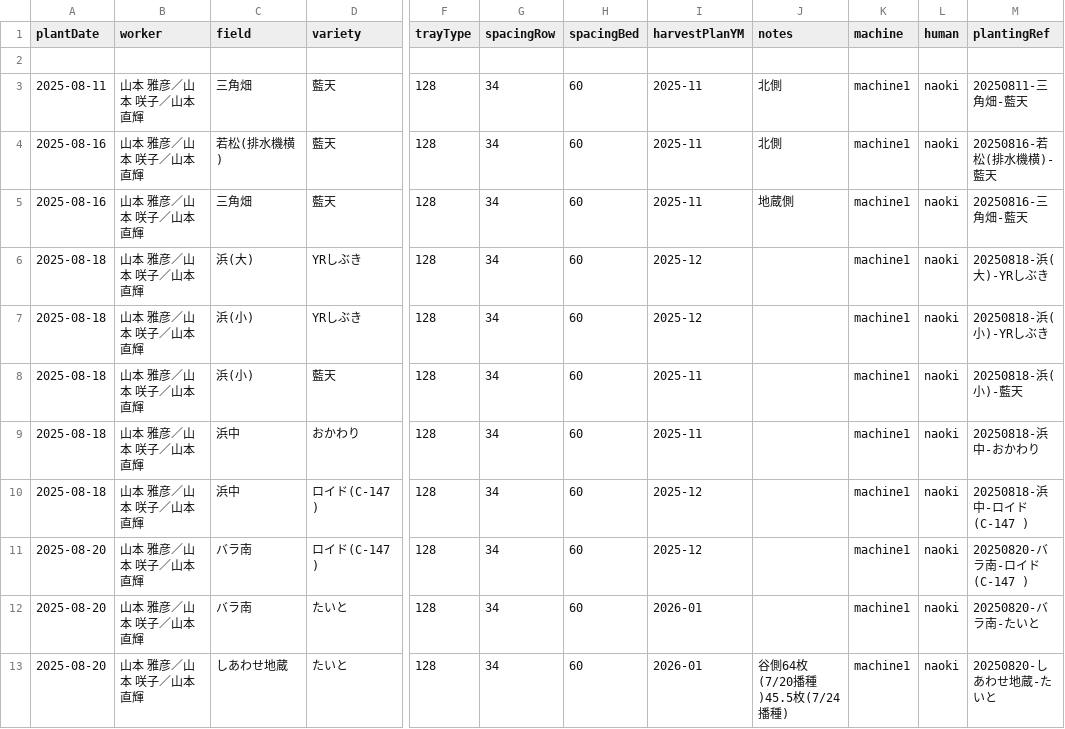
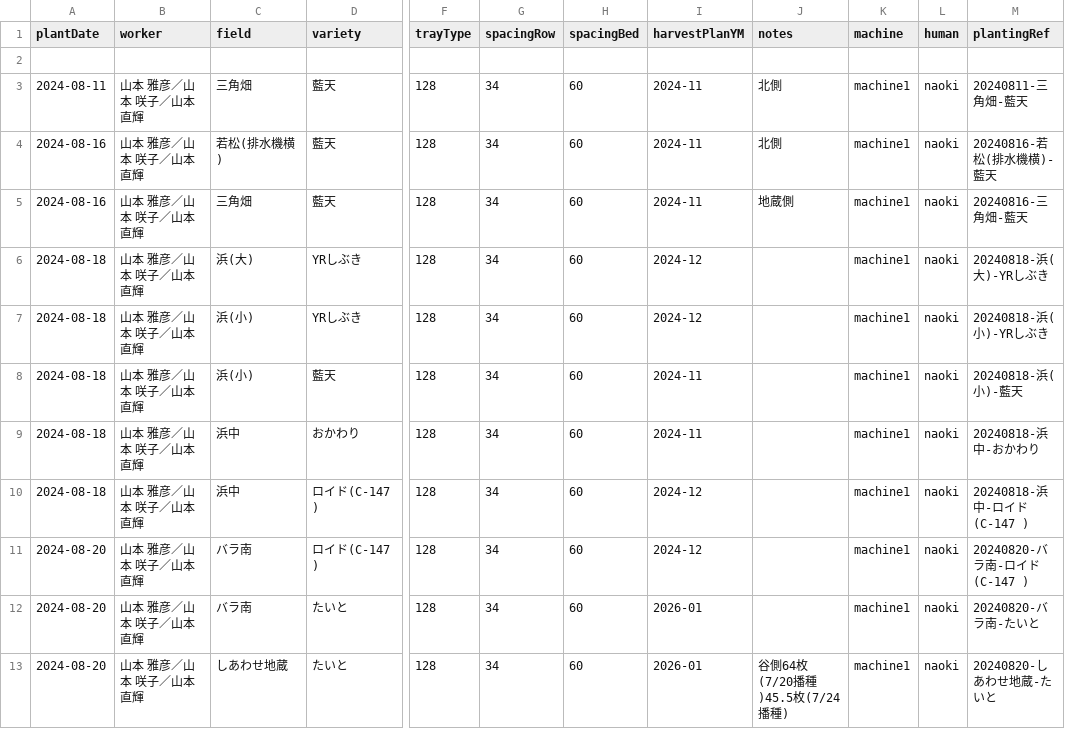
Before and after one commit to yamamoto-to-farm/yamamoto-farm-log, a CSV file: logs/planting/all.csv, drawn as a sheet; only a part is shown, gaps mark what is left out; the diff names each change by its address in the sheet, - before the commit and + after, or states it on an @@ line.

Commit message:
Update all.csv

```diff
--- a/logs/planting/all.csv
+++ b/logs/planting/all.csv
-A3 (plantDate): 2025-08-11
+A3 (plantDate): 2024-08-11
-I3:I5 (harvestPlanYM): 2025-11
+I3:I5 (harvestPlanYM): 2024-11
-M3 (plantingRef): 20250811-三角畑-藍天
+M3 (plantingRef): 20240811-三角畑-藍天
-A4:A5 (plantDate): 2025-08-16
+A4:A5 (plantDate): 2024-08-16
-M4 (plantingRef): 20250816-若松(排水機横)-藍天
+M4 (plantingRef): 20240816-若松(排水機横)-藍天
-M5 (plantingRef): 20250816-三角畑-藍天
+M5 (plantingRef): 20240816-三角畑-藍天
-A6:A10 (plantDate): 2025-08-18
+A6:A10 (plantDate): 2024-08-18
-I6:I7 (harvestPlanYM): 2025-12
+I6:I7 (harvestPlanYM): 2024-12
-M6 (plantingRef): 20250818-浜(大)-YRしぶき
+M6 (plantingRef): 20240818-浜(大)-YRしぶき
-M7 (plantingRef): 20250818-浜(小)-YRしぶき
+M7 (plantingRef): 20240818-浜(小)-YRしぶき
-I8:I9 (harvestPlanYM): 2025-11
+I8:I9 (harvestPlanYM): 2024-11
-M8 (plantingRef): 20250818-浜(小)-藍天
+M8 (plantingRef): 20240818-浜(小)-藍天
-M9 (plantingRef): 20250818-浜中-おかわり
+M9 (plantingRef): 20240818-浜中-おかわり
-I10:I11 (harvestPlanYM): 2025-12
+I10:I11 (harvestPlanYM): 2024-12
-M10 (plantingRef): 20250818-浜中-ロイド(C-147 )
+M10 (plantingRef): 20240818-浜中-ロイド(C-147 )
-A11:A13 (plantDate): 2025-08-20
+A11:A13 (plantDate): 2024-08-20
-M11 (plantingRef): 20250820-バラ南-ロイド(C-147 )
+M11 (plantingRef): 20240820-バラ南-ロイド(C-147 )
-M12 (plantingRef): 20250820-バラ南-たいと
+M12 (plantingRef): 20240820-バラ南-たいと
-M13 (plantingRef): 20250820-しあわせ地蔵-たいと
+M13 (plantingRef): 20240820-しあわせ地蔵-たいと
```
